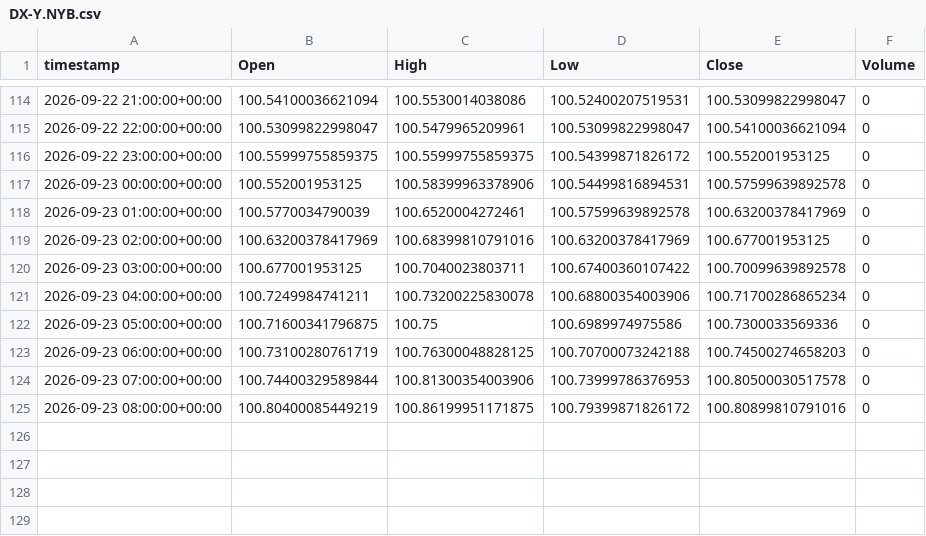
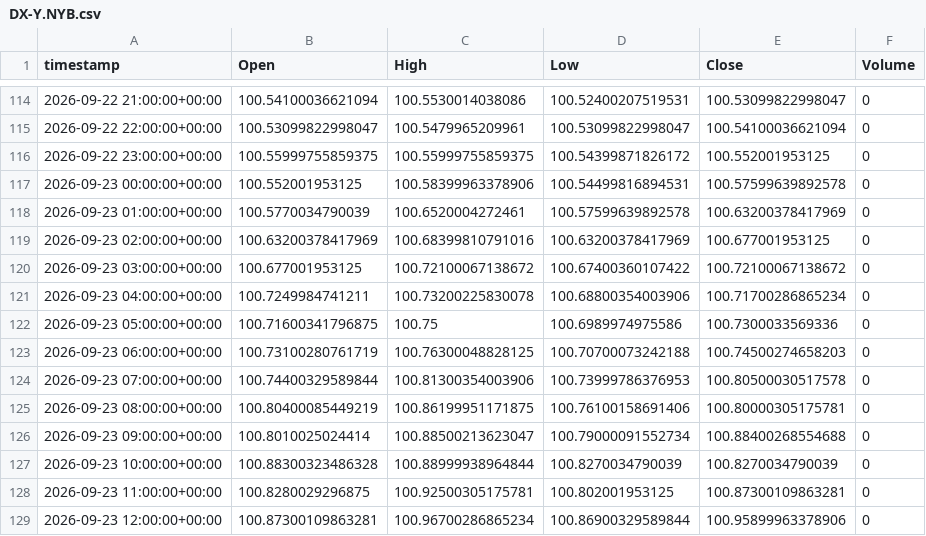
Before and after one commit to evsayar33-oss/tier1_quant_terminal, a CSV file: ohlcv_history/DX-Y.NYB.csv, drawn as a sheet; only a part is shown, gaps mark what is left out.

```diff
--- a/ohlcv_history/DX-Y.NYB.csv
+++ b/ohlcv_history/DX-Y.NYB.csv
@@ -119,3 +119,3 @@ timestamp,Open,High,Low,Close,Volume
 2026-09-23 02:00:00+00:00,100.63200378417969,100.68399810791016,100.63200378417969,100.677001953125,0
-2026-09-23 03:00:00+00:00,100.677001953125,100.7040023803711,100.67400360107422,100.70099639892578,0
+2026-09-23 03:00:00+00:00,100.677001953125,100.72100067138672,100.67400360107422,100.72100067138672,0
 2026-09-23 04:00:00+00:00,100.7249984741211,100.73200225830078,100.68800354003906,100.71700286865234,0
@@ -124,2 +124,6 @@ timestamp,Open,High,Low,Close,Volume
 2026-09-23 07:00:00+00:00,100.74400329589844,100.81300354003906,100.73999786376953,100.80500030517578,0
-2026-09-23 08:00:00+00:00,100.80400085449219,100.86199951171875,100.79399871826172,100.80899810791016,0
+2026-09-23 08:00:00+00:00,100.80400085449219,100.86199951171875,100.76100158691406,100.80000305175781,0
+2026-09-23 09:00:00+00:00,100.8010025024414,100.88500213623047,100.79000091552734,100.88400268554688,0
+2026-09-23 10:00:00+00:00,100.88300323486328,100.88999938964844,100.8270034790039,100.8270034790039,0
+2026-09-23 11:00:00+00:00,100.8280029296875,100.92500305175781,100.802001953125,100.87300109863281,0
+2026-09-23 12:00:00+00:00,100.87300109863281,100.96700286865234,100.86900329589844,100.95899963378906,0
```
Also changed, not shown: ohlcv_history/CL_F.csv, ohlcv_history/HG_F.csv, 30 other files.
